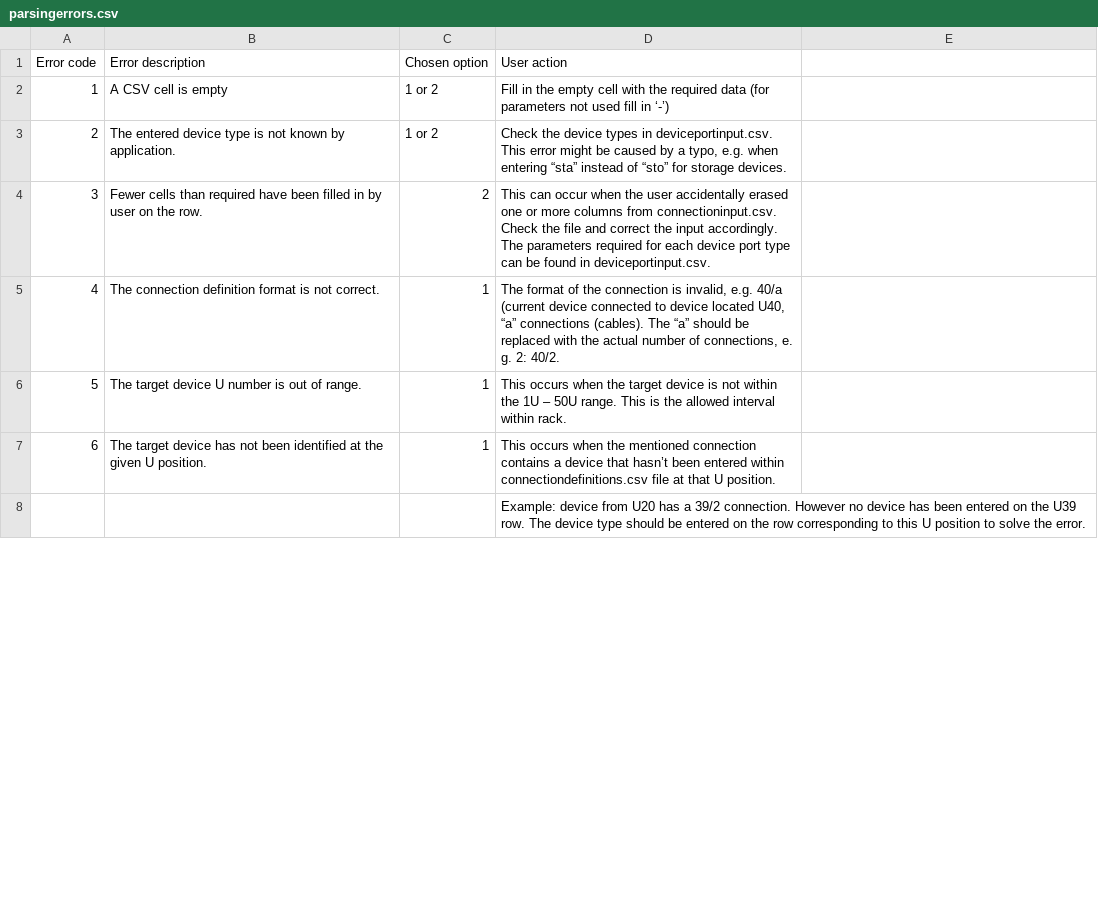
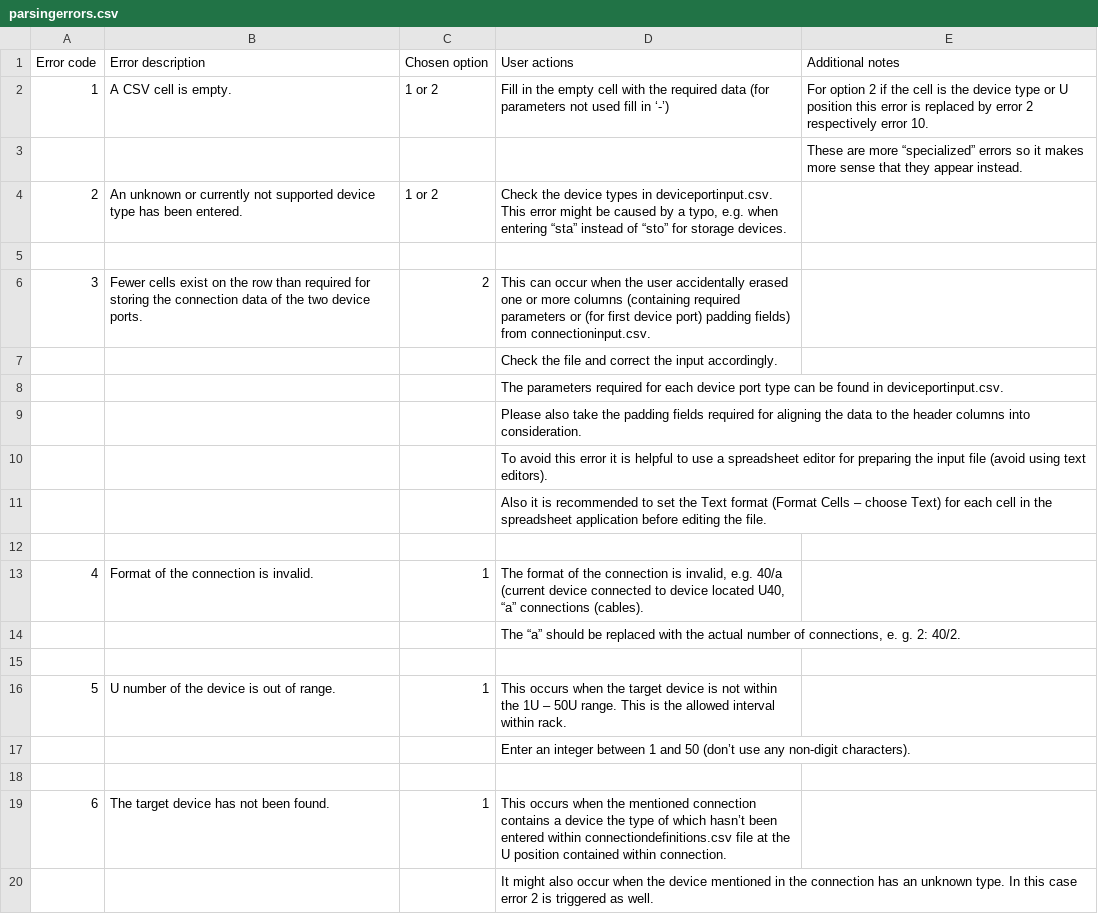
Before and after one commit to LiviuCP/LabelCalculator, a CSV file: Documentation/parsingerrors.csv, drawn as a sheet; only a part is shown; the diff covers the shown part only.

Commit message:
Updated existing Documentation .csv files and added a new .csv file
It was required to do some modifications within existing csv files to better explain the data entry requirements and actions for correcting parsing errors
Also it was required to add a labellingerrors.csv file for better clarifying the "soft" errors (a.k.a. labelling errors) encountered by user and the corrective actions

```diff
--- a/Documentation/parsingerrors.csv
+++ b/Documentation/parsingerrors.csv
@@ -1,8 +1,20 @@
-Error code,Error description,Chosen option,User action
-1,A CSV cell is empty,1 or 2,Fill in the empty cell with the required data (for parameters not used fill in ‘-’)
-2,The entered device type is not known by application.,1 or 2,"Check the device types in deviceportinput.csv. This error might be caused by a typo, e.g. when entering “sta” instead of “sto” for storage devices."
-3,Fewer cells than required have been filled in by user on the row.,2,This can occur when the user accidentally erased one or more columns from connectioninput.csv. Check the file and correct the input accordingly. The parameters required for each device port type can be found in deviceportinput.csv.
-4,The connection definition format is not correct.,1,"The format of the connection is invalid, e.g. 40/a (current device connected to device located U40, “a” connections (cables). The “a” should be replaced with the actual number of connections, e. g. 2: 40/2."
-5,The target device U number is out of range.,1,This occurs when the target device is not within the 1U – 50U range. This is the allowed interval within rack.
-6,The target device has not been identified at the given U position.,1,This occurs when the mentioned connection contains a device that hasn’t been entered within connectiondefinitions.csv file at that U position.
-,,,Example: device from U20 has a 39/2 connection. However no device has been entered on the U39 row. The device type should be entered on the row corresponding to this U position to solve the error.
+Error code,Error description,Chosen option,User actions,Additional notes
+1,A CSV cell is empty.,1 or 2,Fill in the empty cell with the required data (for parameters not used fill in ‘-’),For option 2 if the cell is the device type or U position this error is replaced by error 2 respectively error 10.
+,,,,These are more “specialized” errors so it makes more sense that they appear instead.
+2,An unknown or currently not supported device type has been entered.,1 or 2,"Check the device types in deviceportinput.csv. This error might be caused by a typo, e.g. when entering “sta” instead of “sto” for storage devices.",
+,,,,
+3,Fewer cells exist on the row than required for storing the connection data of the two device ports.,2,This can occur when the user accidentally erased one or more columns (containing required parameters or (for first device port) padding fields) from connectioninput.csv. ,
+,,,Check the file and correct the input accordingly.,
+,,,The parameters required for each device port type can be found in deviceportinput.csv.,
+,,,Please also take the padding fields required for aligning the data to the header columns into consideration.,
+,,,To avoid this error it is helpful to use a spreadsheet editor for preparing the input file (avoid using text editors).,
+,,,Also it is recommended to set the Text format (Format Cells – choose Text) for each cell in the spreadsheet application before editing the file.,
+,,,,
+4,Format of the connection is invalid.,1,"The format of the connection is invalid, e.g. 40/a (current device connected to device located U40, “a” connections (cables).",
+,,,"The “a” should be replaced with the actual number of connections, e. g. 2: 40/2.",
+,,,,
+5,U number of the device is out of range.,1,This occurs when the target device is not within the 1U – 50U range. This is the allowed interval within rack.,
+,,,Enter an integer between 1 and 50 (don’t use any non-digit characters).,
+,,,,
+6,The target device has not been found.,1,This occurs when the mentioned connection contains a device the type of which hasn’t been entered within connectiondefinitions.csv file at the U position contained within connection.,
+,,,It might also occur when the device mentioned in the connection has an unknown type. In this case error 2 is triggered as well.,
```
Also changed, not shown: 28 added rows and 16 edited cells elsewhere in this file, Documentation/deviceportinput.csv, 1 other file.
